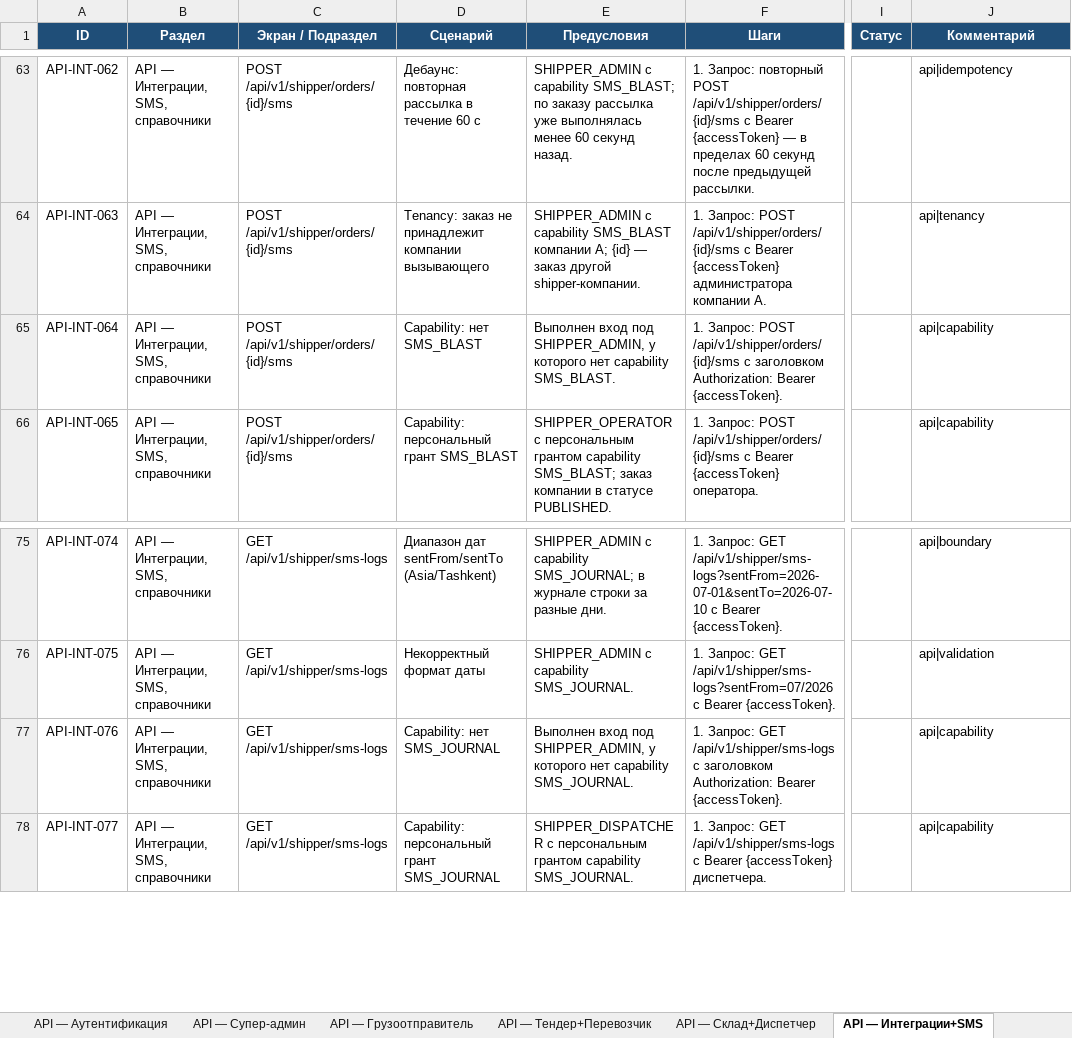
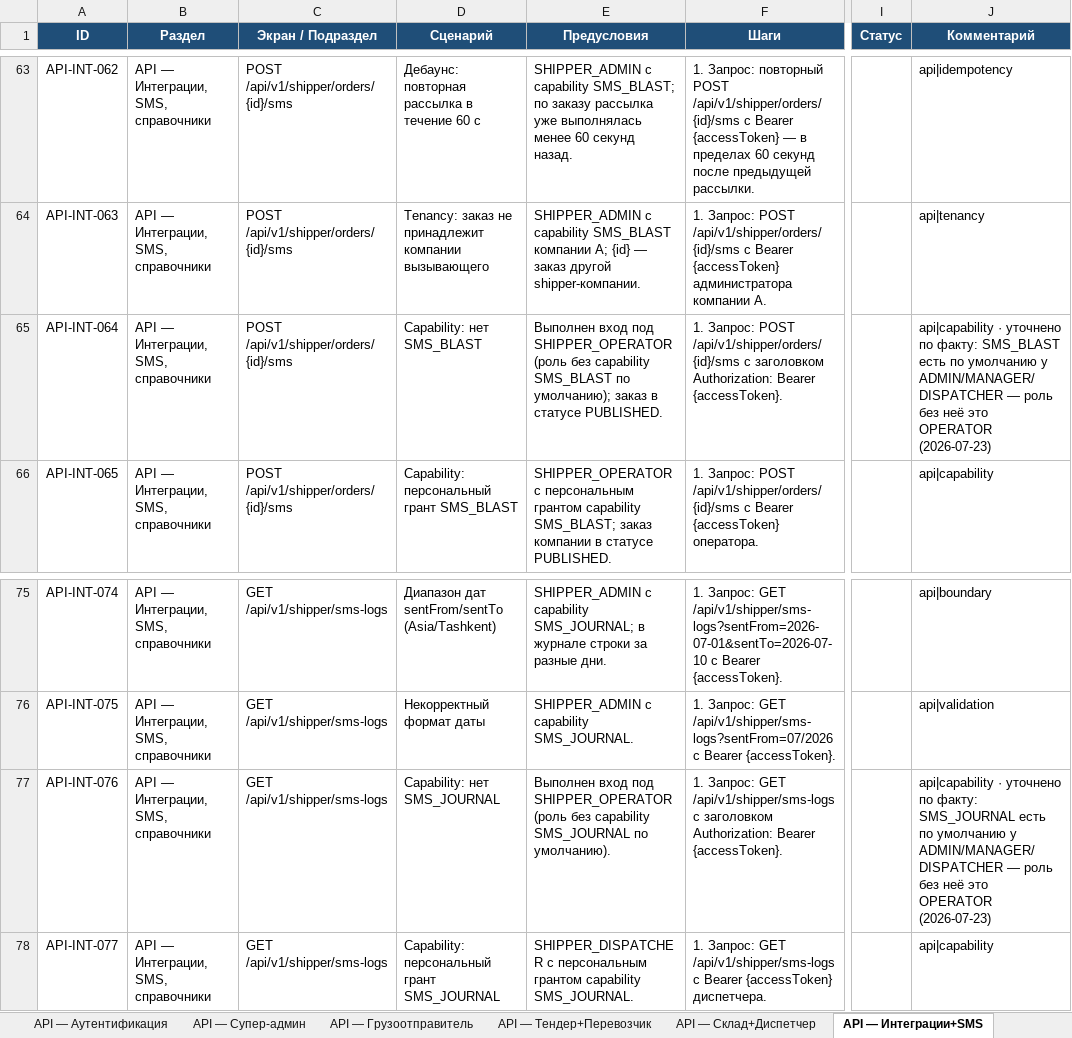
Before and after one commit to NawrizbekBegimbaev/manzil_autotest, an Excel workbook: docs/testcases/manzil-api-testcases.xlsx, sheet API — Интеграции+SMS, drawn as a sheet; only a part is shown, gaps mark what is left out; values as stored, in another font and other column widths than the file's, no borders; the diff names each change by its address in the sheet, - before the commit and + after, or states it on an @@ line.

```diff
--- a/docs/testcases/manzil-api-testcases.xlsx (sheet API — Интеграции+SMS)
+++ b/docs/testcases/manzil-api-testcases.xlsx (sheet API — Интеграции+SMS)
-E65 (Предусловия): …вход под SHIPPER_ADMIN, у которого нет capability SMS_BLAST.
+E65 (Предусловия): …вход под SHIPPER_OPERATOR (роль без capability SMS_BLAST по умолчанию); заказ в статусе PUBLISHED.
-J65 (Комментарий): api|capability
+J65 (Комментарий): api|capability · уточнено по факту: SMS_BLAST есть по умолчанию у ADMIN/MANAGER/DISPATCHER — роль без неё это OPERATOR (2026-07-23)
-E77 (Предусловия): …вход под SHIPPER_ADMIN, у которого нет capability SMS_JOURNAL.
+E77 (Предусловия): …вход под SHIPPER_OPERATOR (роль без capability SMS_JOURNAL по умолчанию).
-J77 (Комментарий): api|capability
+J77 (Комментарий): api|capability · уточнено по факту: SMS_JOURNAL есть по умолчанию у ADMIN/MANAGER/DISPATCHER — роль без неё это OPERATOR (2026-07-23)
```
Also changed, not shown: docs/testcases/manzil-mobile-testcases.xlsx, docs/testcases/manzil-testcases-full.xlsx, 3 other files.
